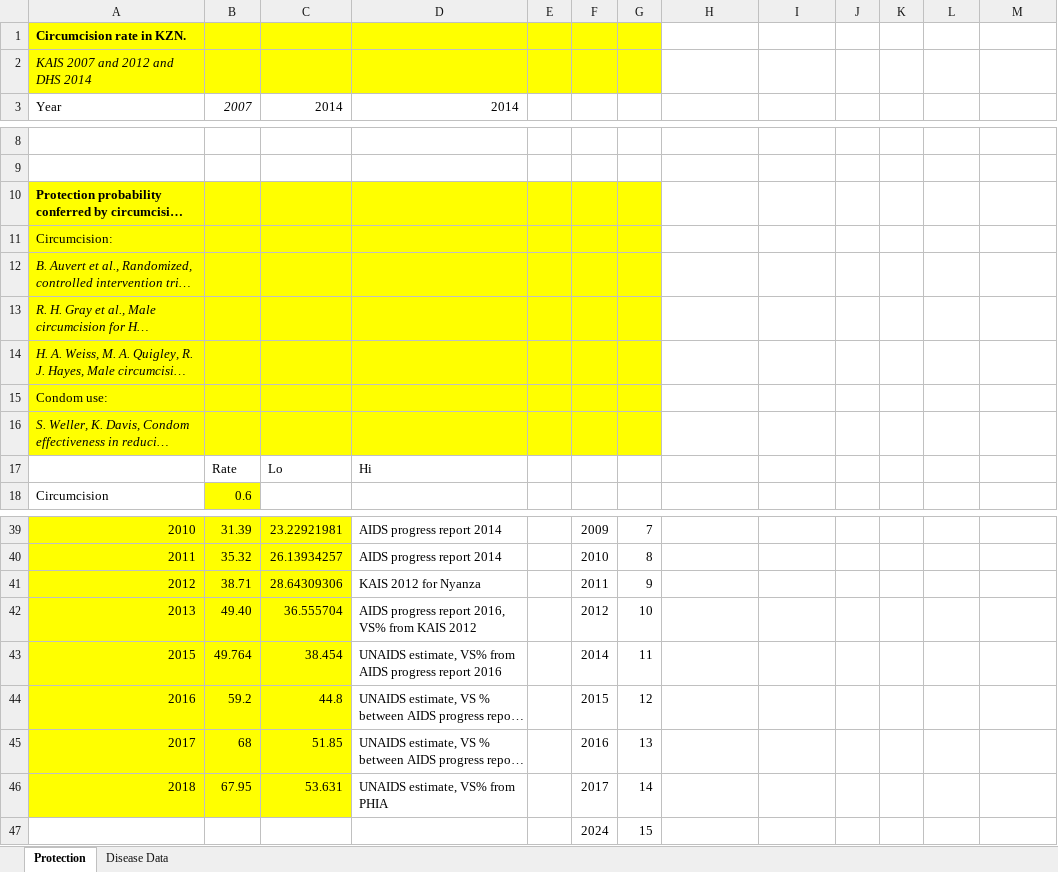
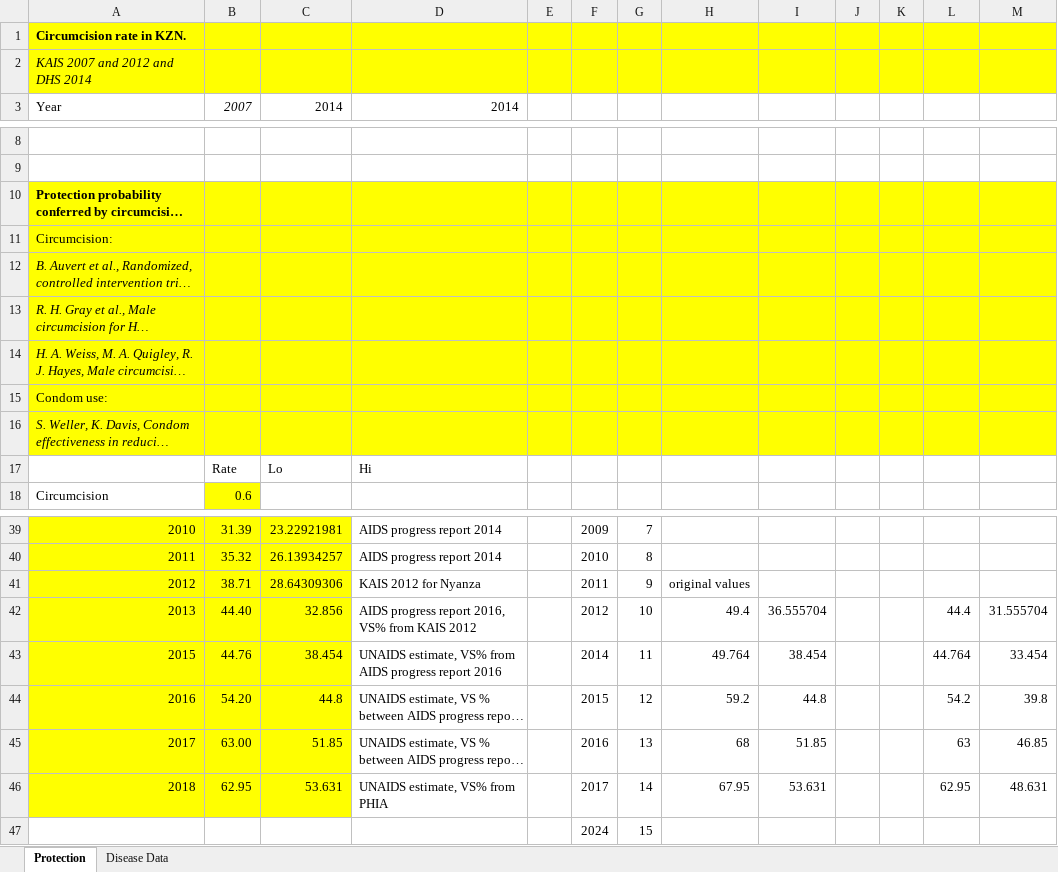
Before and after one commit to ICRC-Models/HHCoM, an Excel workbook: Config/HIV_parameters_Kenya.xlsx, sheet Protection, drawn as a sheet; only a part is shown, gaps mark what is left out; long unchanged cells end in …; values as stored, in another font and other column widths than the file's, no borders; the diff covers the shown part only; the diff names each change by its address in the sheet, - before the commit and + after, or states it on an @@ line.

```diff
--- a/Config/HIV_parameters_Kenya.xlsx (sheet Protection)
+++ b/Config/HIV_parameters_Kenya.xlsx (sheet Protection)
-H1:M2 fill: none
+H1:M2 fill: #FFFF00
-H10:M16 fill: none
+H10:M16 fill: #FFFF00
-H41: (empty)
+H41: original values
-B42: 49.40
+B42: 44.40
-C42: 36.555704
+C42: 32.856
-H42: (empty)
+H42: 49.4
-I42: (empty)
+I42: 36.555704
-L42: (empty)
+L42: 44.4
-M42: (empty)
+M42: 31.555704
-B43: 49.764
+B43: 44.76
-H43: (empty)
+H43: 49.764
-I43: (empty)
+I43: 38.454
-L43: (empty)
+L43: 44.764
-M43: (empty)
+M43: 33.454
-B44: 59.2
+B44: 54.20
-H44: (empty)
+H44: 59.2
-I44: (empty)
+I44: 44.8
-L44: (empty)
+L44: 54.2
-M44: (empty)
+M44: 39.8
-B45: 68
+B45: 63.00
-H45: (empty)
+H45: 68
-I45: (empty)
+I45: 51.85
-L45: (empty)
+L45: 63
-M45: (empty)
+M45: 46.85
-B46: 67.95
+B46: 62.95
-H46: (empty)
+H46: 67.95
-I46: (empty)
+I46: 53.631
-L46: (empty)
+L46: 62.95
-M46: (empty)
+M46: 48.631
```
Also changed, not shown: cell formats and merged cells elsewhere in this sheet, 4 other files.
